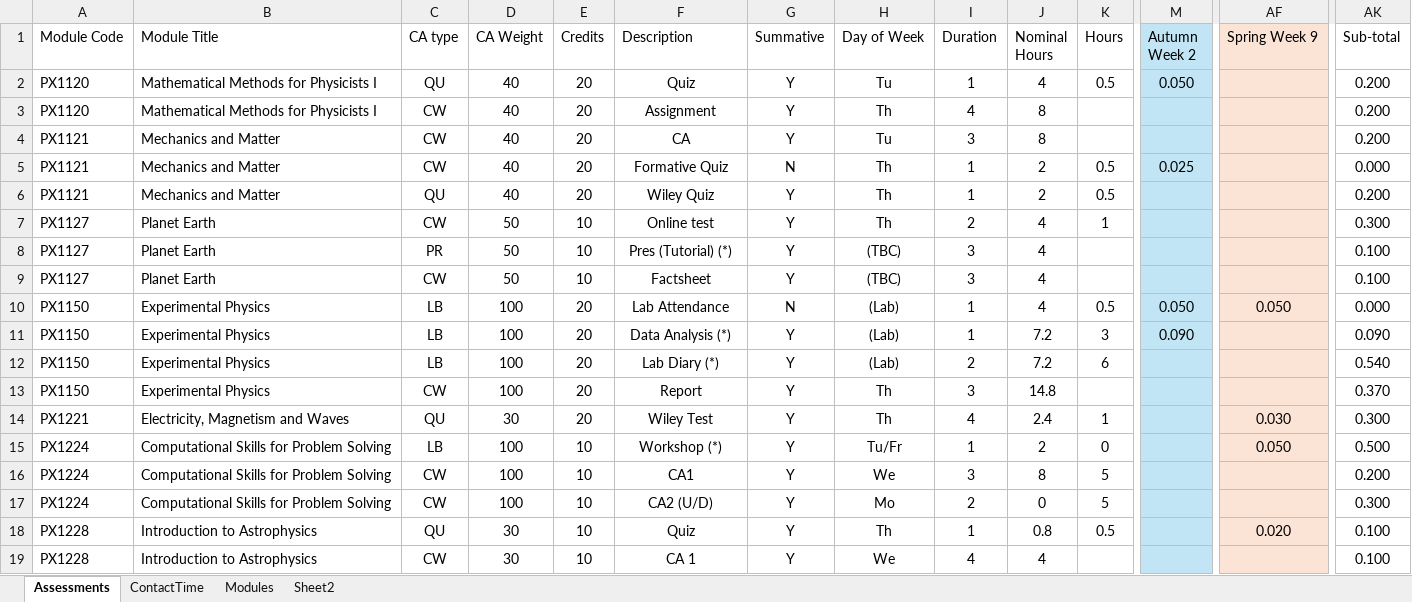
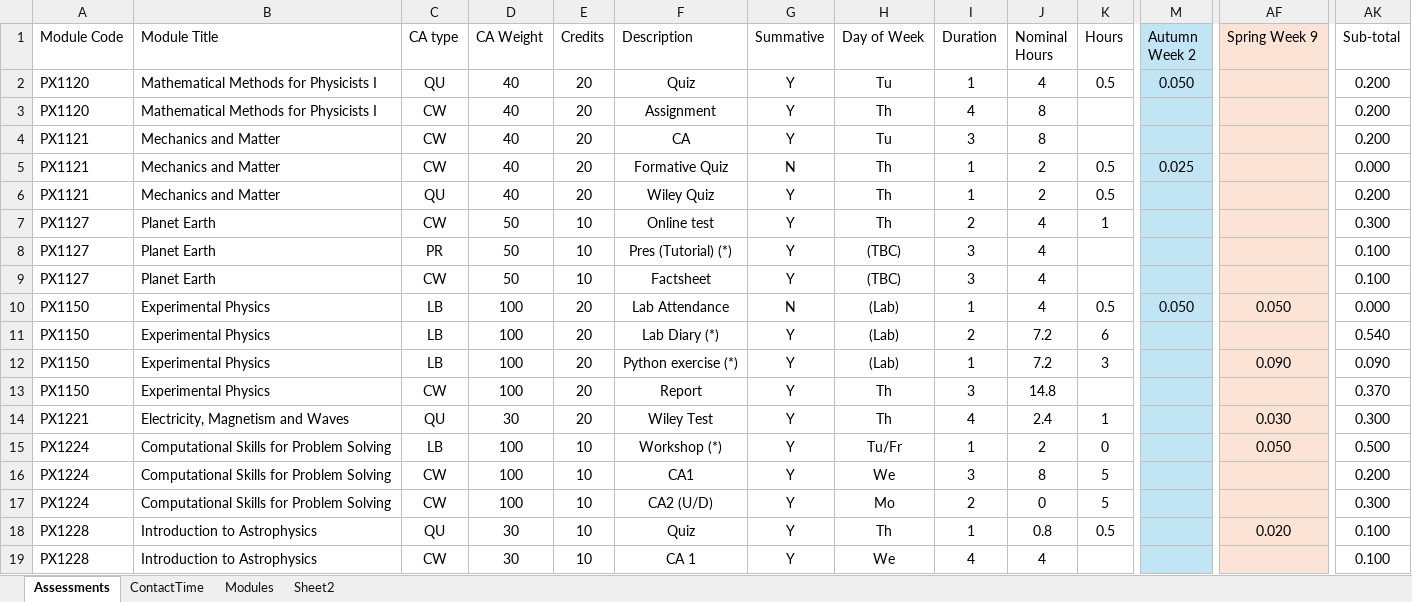
Before and after one commit to chrisnorth/workload-model, an Excel workbook: AssessmentSchedule_2526_v2.xlsx, sheet Assessments, drawn as a sheet; only a part is shown, gaps mark what is left out; values as stored, in another font and other column widths than the file's, no borders; table styles not drawn; removed rows and columns are numbered as before the commit, all else as after; rows hold the shown columns only; the diff names each change by its address in the sheet, - before the commit and + after, or states it on an @@ line.

Commit message:
update PX1150

```diff
--- a/AssessmentSchedule_2526_v2.xlsx (sheet Assessments)
+++ b/AssessmentSchedule_2526_v2.xlsx (sheet Assessments)
-row 11: PX1150 | Experimental Physics | LB | 100 | 20 | Data Analysis (*) | Y | (Lab) | 1 | 7.2 | 3 | 0.090 |  | 0.090
+row 12: PX1150 | Experimental Physics | LB | 100 | 20 | Python exercise (*) | Y | (Lab) | 1 | 7.2 | 3 |  | 0.090 | 0.090
```
